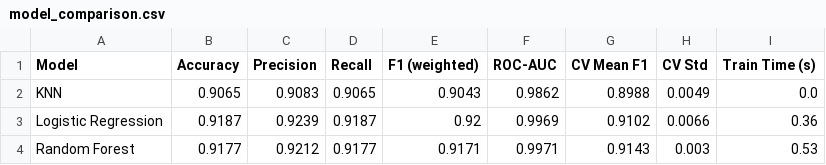
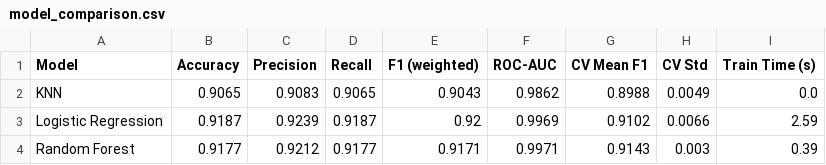
Before and after one commit to goel091/MediAI, a CSV file: disease_prediction/notebooks/model_comparison.csv, drawn as a sheet.

```diff
--- a/disease_prediction/notebooks/model_comparison.csv
+++ b/disease_prediction/notebooks/model_comparison.csv
@@ -2,3 +2,3 @@ Model,Accuracy,Precision,Recall,F1 (weighted),ROC-AUC,CV Mean F1,CV Std,Train Ti
 KNN,0.9065,0.9083,0.9065,0.9043,0.9862,0.8988,0.0049,0.0
-Logistic Regression,0.9187,0.9239,0.9187,0.92,0.9969,0.9102,0.0066,0.36
-Random Forest,0.9177,0.9212,0.9177,0.9171,0.9971,0.9143,0.003,0.53
+Logistic Regression,0.9187,0.9239,0.9187,0.92,0.9969,0.9102,0.0066,2.59
+Random Forest,0.9177,0.9212,0.9177,0.9171,0.9971,0.9143,0.003,0.39
```
Also changed, not shown: 14 other files.
